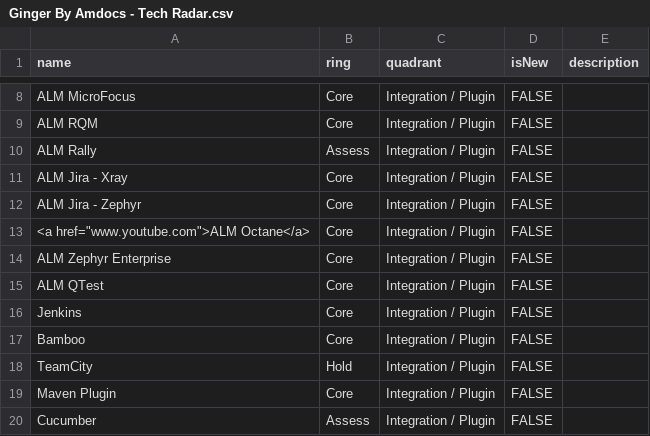
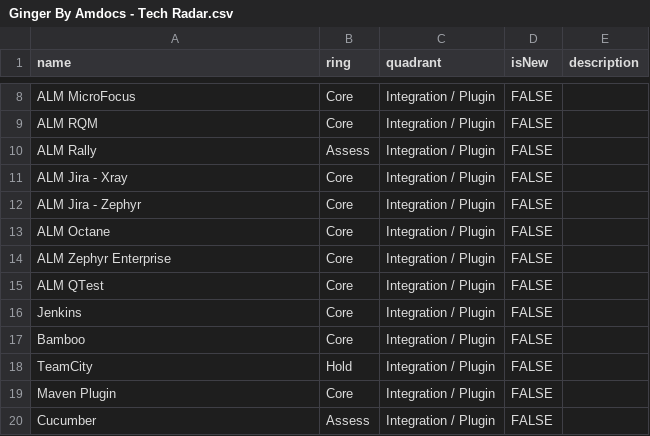
Before and after one commit to Ginger-Automation/TechRadar, a CSV file: Ginger By Amdocs - Tech Radar.csv, drawn as a sheet; only a part is shown, gaps mark what is left out.

Commit message:
Update Ginger By Amdocs - Tech Radar.csv

```diff
--- a/Ginger By Amdocs - Tech Radar.csv
+++ b/Ginger By Amdocs - Tech Radar.csv
@@ -12,3 +12,3 @@ ALM Jira - Xray,Core,Integration / Plugin,FALSE,,
 ALM Jira - Zephyr,Core,Integration / Plugin,FALSE,,
-<a href="www.youtube.com">ALM Octane</a>,Core,Integration / Plugin,FALSE,,
+ALM Octane,Core,Integration / Plugin,FALSE,,
 ALM Zephyr Enterprise,Core,Integration / Plugin,FALSE,,
```
